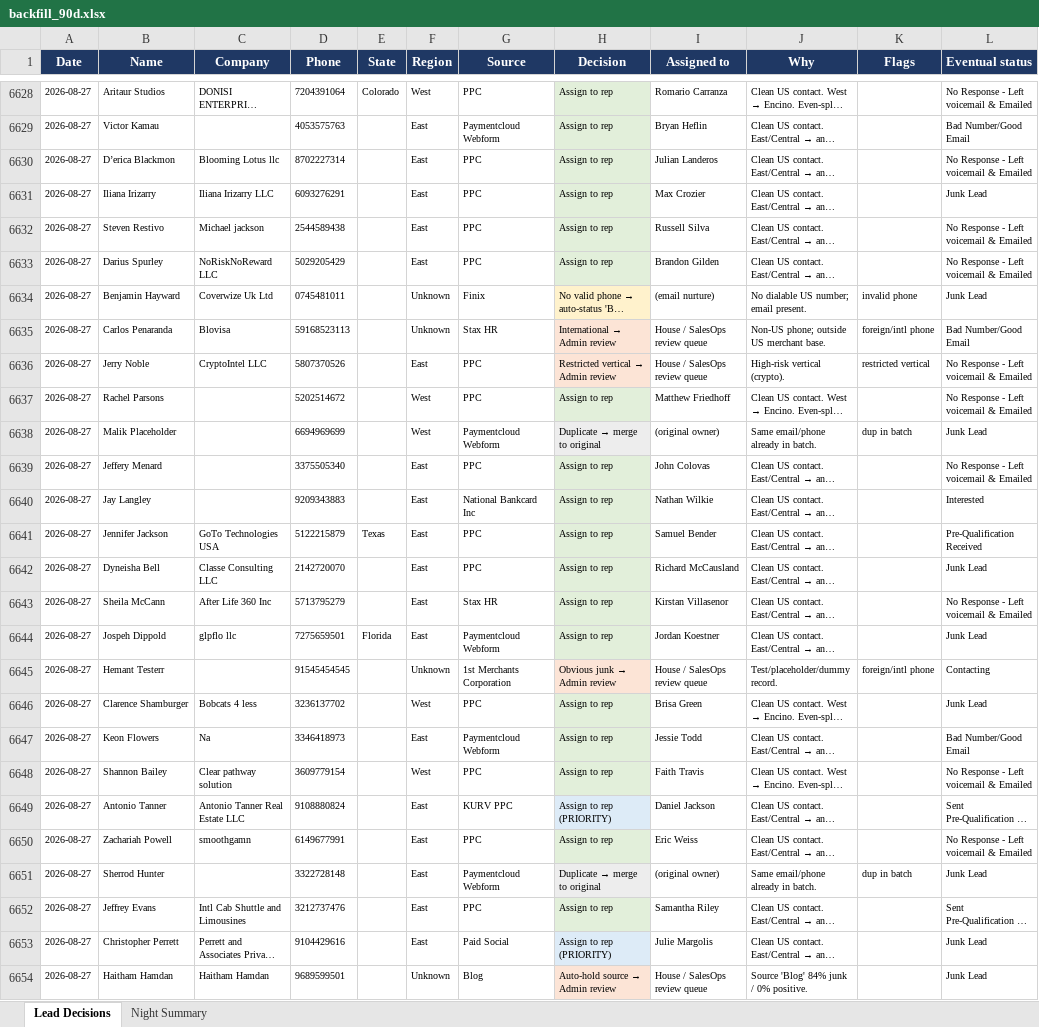
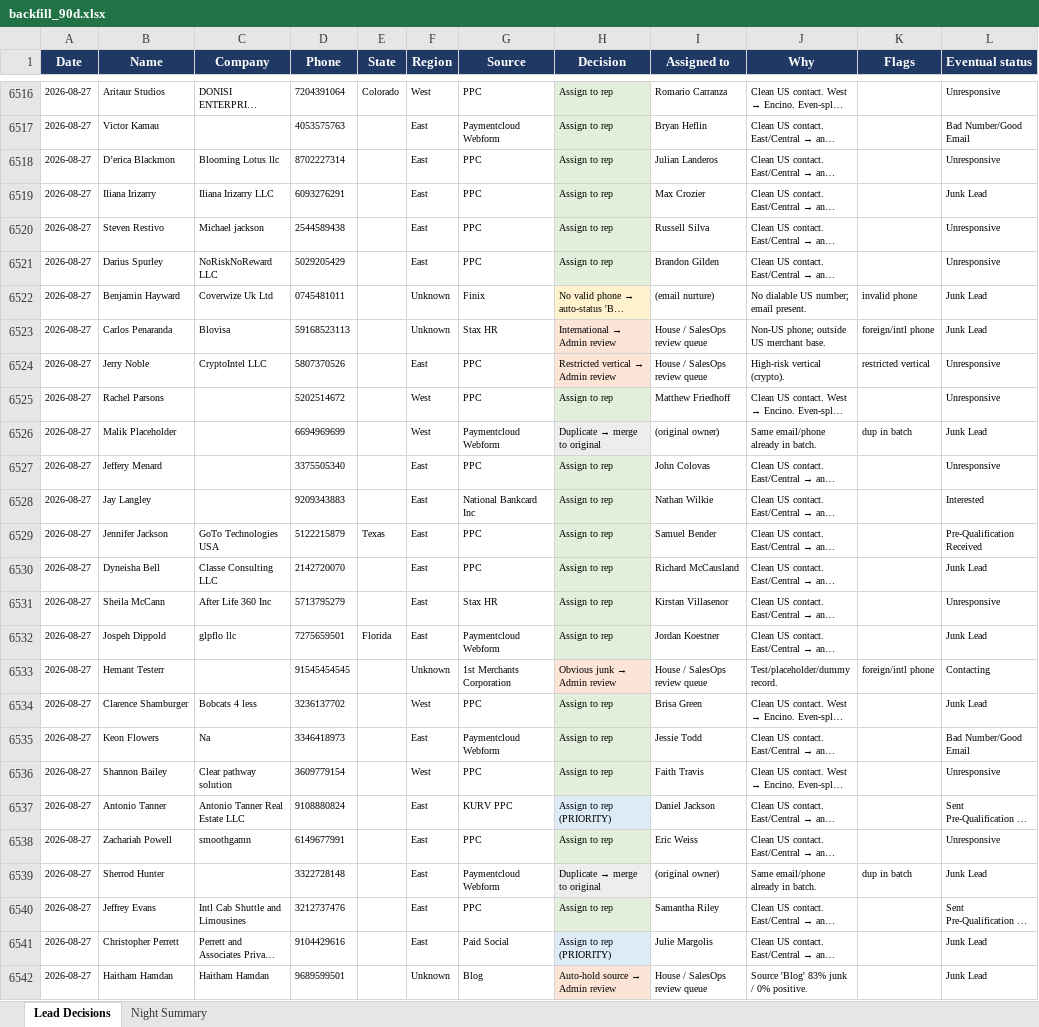
Before and after one commit to kurvnick/kurvpay-pcrep, an Excel workbook: logs/backfill_90d.xlsx, sheet Lead Decisions, drawn as a sheet; only a part is shown, gaps mark what is left out; long unchanged cells end in …; values as stored, in another font and other column widths than the file's, no borders; addresses are those after the commit; the diff covers the shown part only; the diff names each change by its address in the sheet, - before the commit and + after, or states it on an @@ line.

Commit message:
Decision log 2026-09-07

```diff
--- a/logs/backfill_90d.xlsx (sheet Lead Decisions)
+++ b/logs/backfill_90d.xlsx (sheet Lead Decisions)
-L6516 (Eventual status): No Response - Left voicemail & Emailed
+L6516 (Eventual status): Unresponsive
-L6518 (Eventual status): No Response - Left voicemail & Emailed
+L6518 (Eventual status): Unresponsive
-L6520:L6521 (Eventual status): No Response - Left voicemail & Emailed
+L6520:L6521 (Eventual status): Unresponsive
-L6523 (Eventual status): Bad Number/Good Email
+L6523 (Eventual status): Junk Lead
-L6524:L6525 (Eventual status): No Response - Left voicemail & Emailed
+L6524:L6525 (Eventual status): Unresponsive
-L6527 (Eventual status): No Response - Left voicemail & Emailed
+L6527 (Eventual status): Unresponsive
-L6531 (Eventual status): No Response - Left voicemail & Emailed
+L6531 (Eventual status): Unresponsive
-L6536 (Eventual status): No Response - Left voicemail & Emailed
+L6536 (Eventual status): Unresponsive
-L6538 (Eventual status): No Response - Left voicemail & Emailed
+L6538 (Eventual status): Unresponsive
-J6542 (Why): Source 'Blog' 84% junk / 0% positive.
+J6542 (Why): Source 'Blog' 83% junk / 0% positive.
```
Also changed, not shown: 40 added rows, 112 removed rows and 153 edited cells elsewhere in this sheet, sheet Night Summary.
